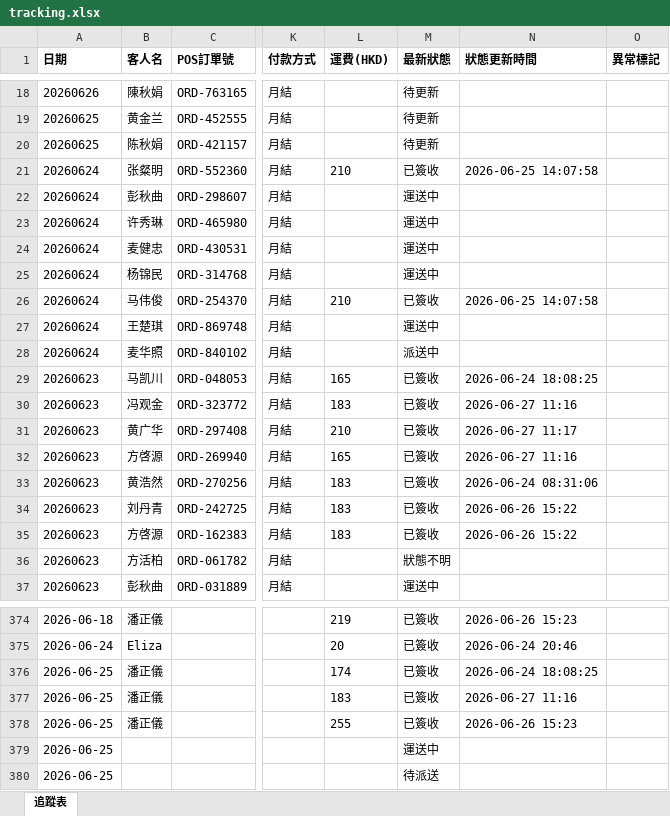
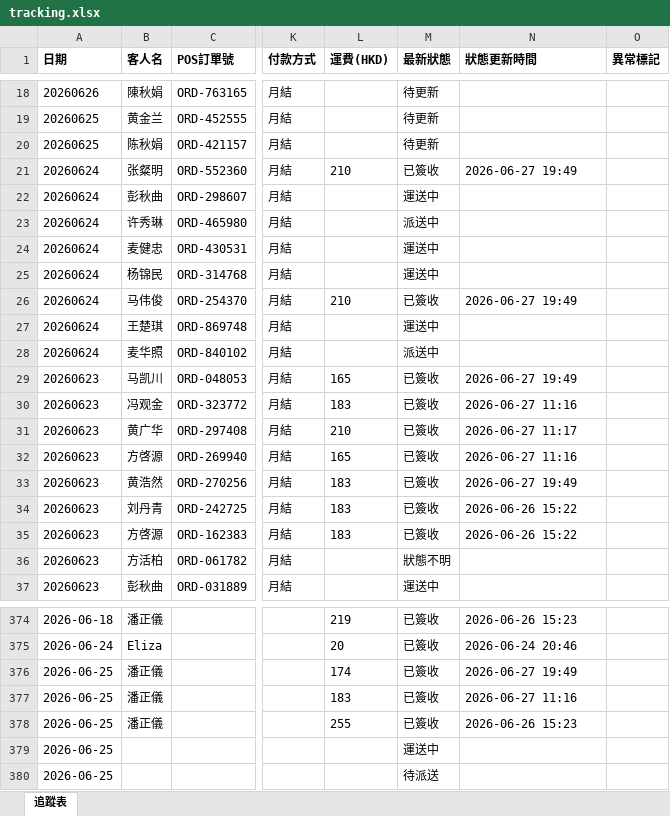
Before and after one commit to elizapoon084/sf-tracking, an Excel workbook: data/tracking.xlsx, sheet 追蹤表, drawn as a sheet; only a part is shown, gaps mark what is left out; values as stored, in another font and other column widths than the file's, no borders; the diff names each change by its address in the sheet, - before the commit and + after, or states it on an @@ line.

Commit message:
auto: 更新運單狀態 2026-06-28 18:00

```diff
--- a/data/tracking.xlsx (sheet 追蹤表)
+++ b/data/tracking.xlsx (sheet 追蹤表)
-N21 (狀態更新時間): 2026-06-25 14:07:58
+N21 (狀態更新時間): 2026-06-27 19:49
-M23 (最新狀態): 運送中
+M23 (最新狀態): 派送中
-N26 (狀態更新時間): 2026-06-25 14:07:58
+N26 (狀態更新時間): 2026-06-27 19:49
-N29 (狀態更新時間): 2026-06-24 18:08:25
+N29 (狀態更新時間): 2026-06-27 19:49
-N33 (狀態更新時間): 2026-06-24 08:31:06
+N33 (狀態更新時間): 2026-06-27 19:49
-N376 (狀態更新時間): 2026-06-24 18:08:25
+N376 (狀態更新時間): 2026-06-27 19:49
```
